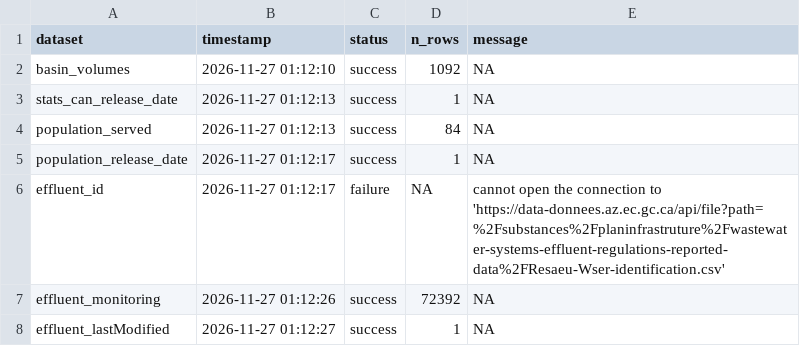
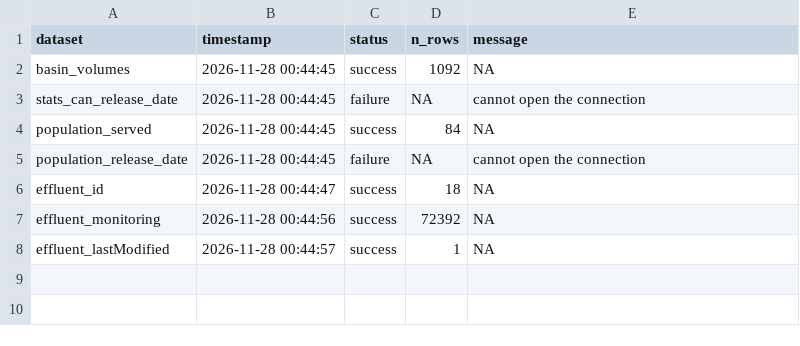
Before and after one commit to TOTA-git/TOTA-Waste-Water-Dashboard, a CSV file: data/cache/refresh_log.csv, drawn as a sheet.

```diff
--- a/data/cache/refresh_log.csv
+++ b/data/cache/refresh_log.csv
@@ -1,8 +1,8 @@
 dataset,timestamp,status,n_rows,message
-basin_volumes,2026-11-27 01:12:10,success,1092,NA
-stats_can_release_date,2026-11-27 01:12:13,success,1,NA
-population_served,2026-11-27 01:12:13,success,84,NA
-population_release_date,2026-11-27 01:12:17,success,1,NA
-effluent_id,2026-11-27 01:12:17,failure,NA,cannot open the connection to 'https://data-donnees.az.ec.gc.ca/api/file?path=%2Fsubstances%2Fplaninfrastruture%2Fwastewater-systems-effluent-regulations-reported-data%2FResaeu-Wser-identification.csv'
-effluent_monitoring,2026-11-27 01:12:26,success,72392,NA
-effluent_lastModified,2026-11-27 01:12:27,success,1,NA
+basin_volumes,2026-11-28 00:44:45,success,1092,NA
+stats_can_release_date,2026-11-28 00:44:45,failure,NA,cannot open the connection
+population_served,2026-11-28 00:44:45,success,84,NA
+population_release_date,2026-11-28 00:44:45,failure,NA,cannot open the connection
+effluent_id,2026-11-28 00:44:47,success,18,NA
+effluent_monitoring,2026-11-28 00:44:56,success,72392,NA
+effluent_lastModified,2026-11-28 00:44:57,success,1,NA
```
